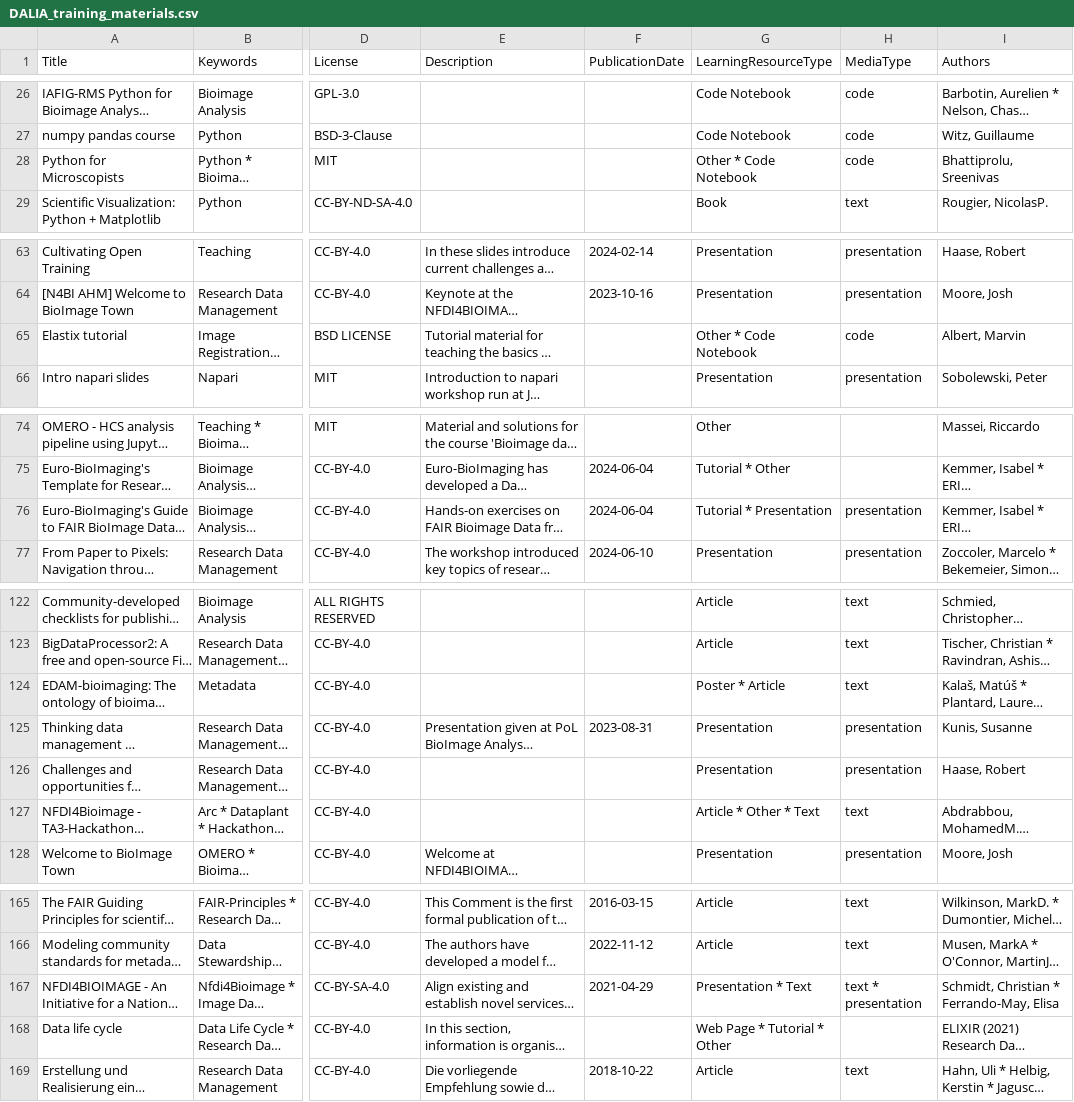
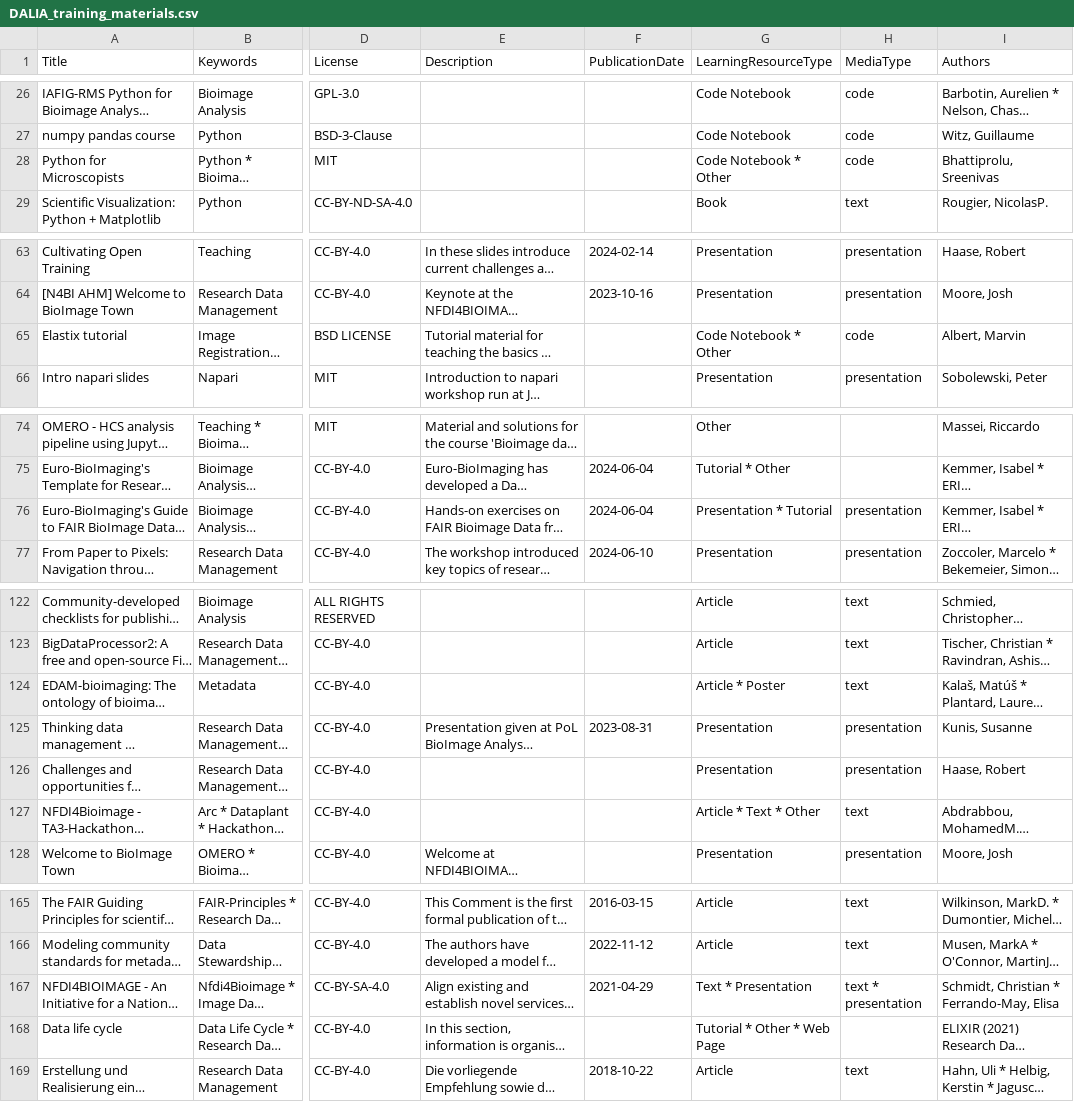
Before and after one commit to NFDI4BIOIMAGE/training, a CSV file: docs/export/DALIA_training_materials.csv, drawn as a sheet; only a part is shown, gaps mark what is left out; long unchanged cells end in …; the diff covers the shown part only; the diff names each change by its address in the sheet, - before the commit and + after, or states it on an @@ line.

```diff
--- a/docs/export/DALIA_training_materials.csv
+++ b/docs/export/DALIA_training_materials.csv
-G28 (LearningResourceType): Other * Code Notebook
+G28 (LearningResourceType): Code Notebook * Other
-G65 (LearningResourceType): Other * Code Notebook
+G65 (LearningResourceType): Code Notebook * Other
-G76 (LearningResourceType): Tutorial * Presentation
+G76 (LearningResourceType): Presentation * Tutorial
-G124 (LearningResourceType): Poster * Article
+G124 (LearningResourceType): Article * Poster
-G127 (LearningResourceType): Article * Other * Text
+G127 (LearningResourceType): Article * Text * Other
-G167 (LearningResourceType): Presentation * Text
+G167 (LearningResourceType): Text * Presentation
-G168 (LearningResourceType): Web Page * Tutorial * Other
+G168 (LearningResourceType): Tutorial * Other * Web Page
```
Also changed, not shown: 21 edited cells elsewhere in this file, 1 other file.
